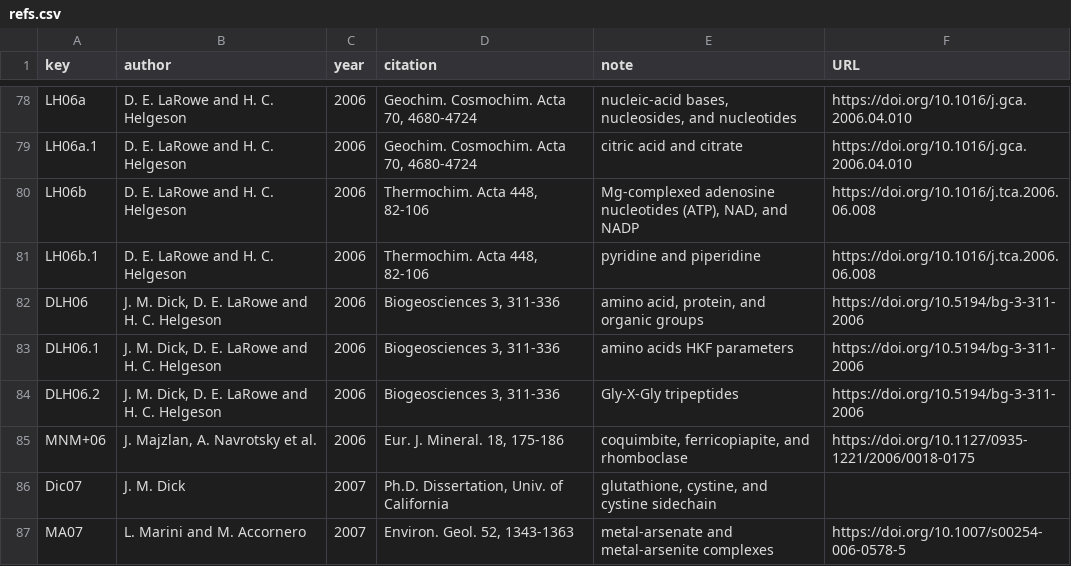
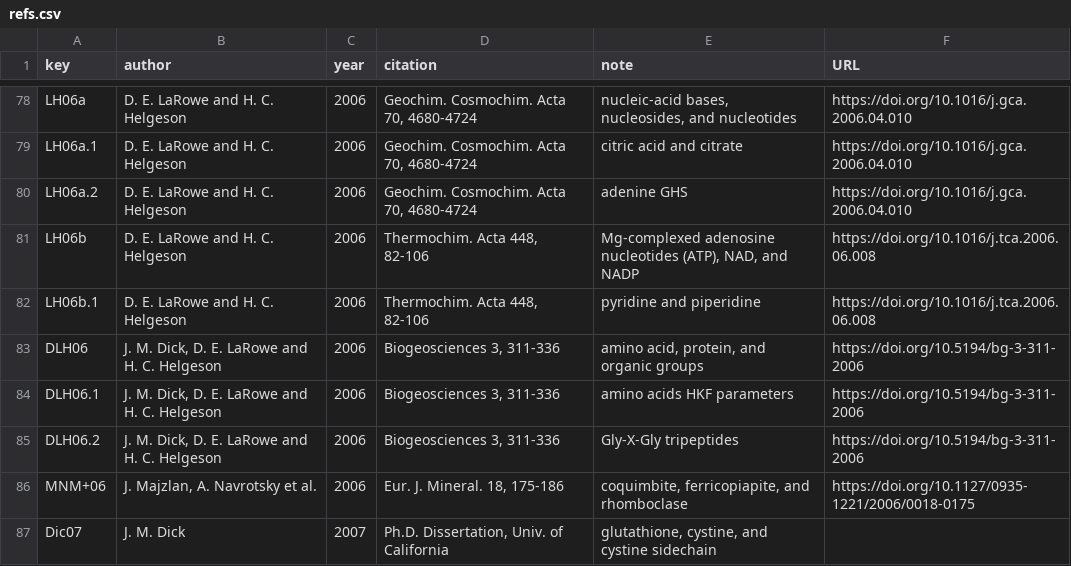
Before and after one commit to rforge/chnosz, a CSV file: pkg/CHNOSZ/data/refs.csv, drawn as a sheet; only a part is shown, gaps mark what is left out; the shorter side is filled out with more unchanged rows.

```diff
--- a/pkg/CHNOSZ/data/refs.csv
+++ b/pkg/CHNOSZ/data/refs.csv
@@ -79,2 +79,3 @@ LH06a,"D. E. LaRowe and H. C. Helgeson",2006,"Geochim. Cosmochim. Acta 70, 4680-
 LH06a.1,"D. E. LaRowe and H. C. Helgeson",2006,"Geochim. Cosmochim. Acta 70, 4680-4724","citric acid and citrate",https://doi.org/10.1016/j.gca.2006.04.010
+LH06a.2,"D. E. LaRowe and H. C. Helgeson",2006,"Geochim. Cosmochim. Acta 70, 4680-4724","adenine GHS",https://doi.org/10.1016/j.gca.2006.04.010
 LH06b,"D. E. LaRowe and H. C. Helgeson",2006,"Thermochim. Acta 448, 82-106","Mg-complexed adenosine nucleotides (ATP), NAD, and NADP",https://doi.org/10.1016/j.tca.2006.06.008
```
Also changed, not shown: pkg/CHNOSZ/inst/extdata/OBIGT/CHNOSZ_aq.csv, 5 other files.
